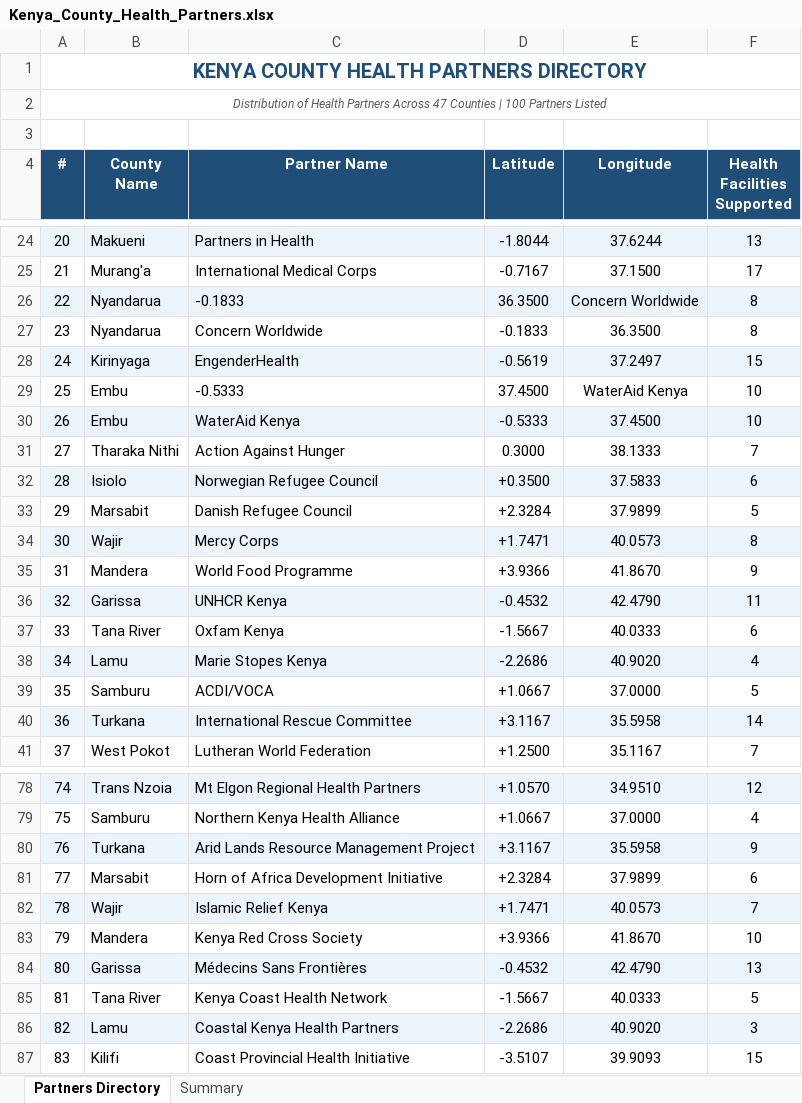
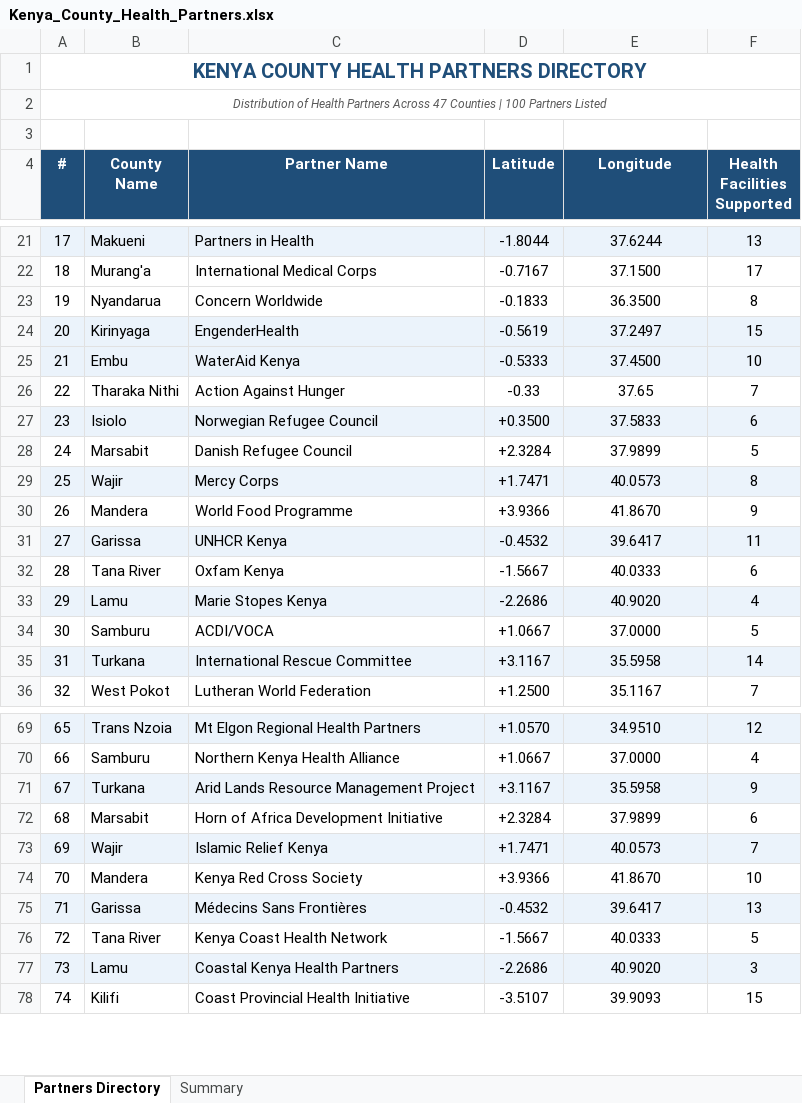
Before and after one commit to samkamiru/PartnersMapping, an Excel workbook: Kenya_County_Health_Partners.xlsx, sheet Partners Directory, drawn as a sheet; only a part is shown, gaps mark what is left out; values as stored, in another font and other column widths than the file's, no borders; removed rows and columns are numbered as before the commit, all else as after; the diff covers the shown part only; the diff names each change by its address in the sheet, - before the commit and + after, or states it on an @@ line.

```diff
--- a/Kenya_County_Health_Partners.xlsx (sheet Partners Directory)
+++ b/Kenya_County_Health_Partners.xlsx (sheet Partners Directory)
@@ column A (#) renumbered from row 14 down @@
-row 26: 22 | Nyandarua | -0.1833 | 36.3500 | Concern Worldwide | 8
-row 29: 25 | Embu | -0.5333 | 37.4500 | WaterAid Kenya | 10
-D26 (Latitude): 0.3000
+D26 (Latitude): -0.33
-E26 (Longitude): 38.1333
+E26 (Longitude): 37.65
-E31 (Longitude): 42.4790
+E31 (Longitude): 39.6417
-E75 (Longitude): 42.4790
+E75 (Longitude): 39.6417
```
Also changed, not shown: 7 removed rows, 3 edited cells, cell formats and merged cells elsewhere in this sheet, sheet Summary, 6 other files.
